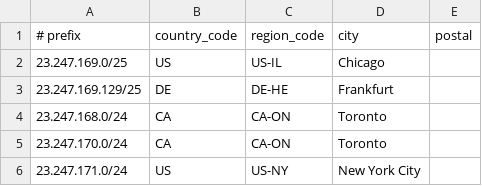
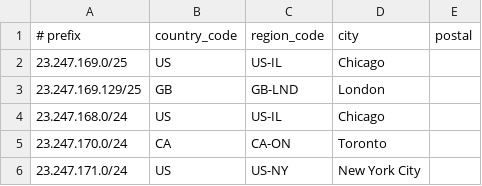
Before and after one commit to Synkstar/geofeed, a CSV file: geofeed.csv, drawn as a sheet.

Commit message:
Update geofeed.csv

```diff
--- a/geofeed.csv
+++ b/geofeed.csv
@@ -2,4 +2,4 @@
 23.247.169.0/25,US,US-IL,Chicago,
-23.247.169.129/25,DE,DE-HE,Frankfurt,
-23.247.168.0/24,CA,CA-ON,Toronto,
+23.247.169.129/25,GB,GB-LND,London,
+23.247.168.0/24,US,US-IL,Chicago,
 23.247.170.0/24,CA,CA-ON,Toronto,
```
